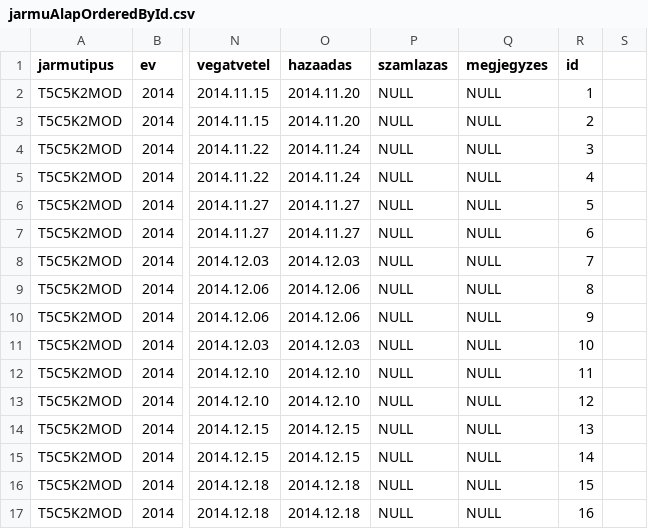
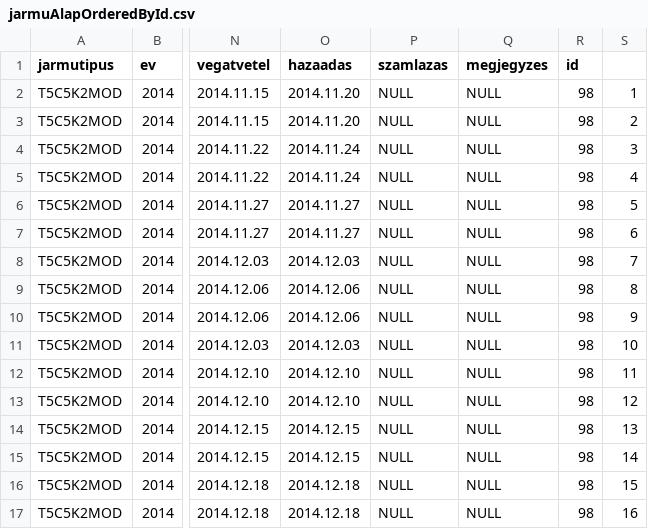
Before and after one commit to sandbox-dev/jarmuvek, a CSV file: postgres/jarmuAlapOrderedById.csv, drawn as a sheet; only a part is shown, gaps mark what is left out; the diff covers the shown part only; the diff names each change by its address in the sheet, - before the commit and + after, or states it on an @@ line.

Commit message:
Az uj_jarmu_alap tábla szerint a régi jarmu_alap tábla átalakítása: - dump az adatbázisról, - delete jarmu_alap cascade; - patch-ből az uj_jarmu_alap létrehozása, - \copy-val a jarmuAlapOrderedById.csv másolása, - create table jarmu_alap as select * from uj_jarmu_alap; -- paranccsal a tábla visszaállítása - ha minden ok akkor mindenki HAPPY...

```diff
--- a/postgres/jarmuAlapOrderedById.csv
+++ b/postgres/jarmuAlapOrderedById.csv
-R2 (id): 1
+R2 (id): 98
-S2: (empty)
+S2: 1
-R3 (id): 2
+R3 (id): 98
-S3: (empty)
+S3: 2
-R4 (id): 3
+R4 (id): 98
-S4: (empty)
+S4: 3
-R5 (id): 4
+R5 (id): 98
-S5: (empty)
+S5: 4
-R6 (id): 5
+R6 (id): 98
-S6: (empty)
+S6: 5
-R7 (id): 6
+R7 (id): 98
-S7: (empty)
+S7: 6
-R8 (id): 7
+R8 (id): 98
-S8: (empty)
+S8: 7
-R9 (id): 8
+R9 (id): 98
-S9: (empty)
+S9: 8
-R10 (id): 9
+R10 (id): 98
-S10: (empty)
+S10: 9
-R11 (id): 10
+R11 (id): 98
-S11: (empty)
+S11: 10
-R12 (id): 11
+R12 (id): 98
-S12: (empty)
+S12: 11
-R13 (id): 12
+R13 (id): 98
-S13: (empty)
+S13: 12
-R14 (id): 13
+R14 (id): 98
-S14: (empty)
+S14: 13
-R15 (id): 14
+R15 (id): 98
-S15: (empty)
+S15: 14
-R16 (id): 15
+R16 (id): 98
-S16: (empty)
+S16: 15
-R17 (id): 16
+R17 (id): 98
-S17: (empty)
+S17: 16
```
Also changed, not shown: 133 edited cells elsewhere in this file, 11 other files.
